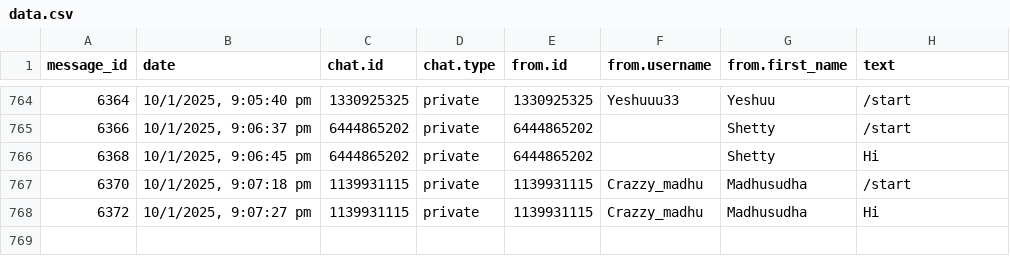
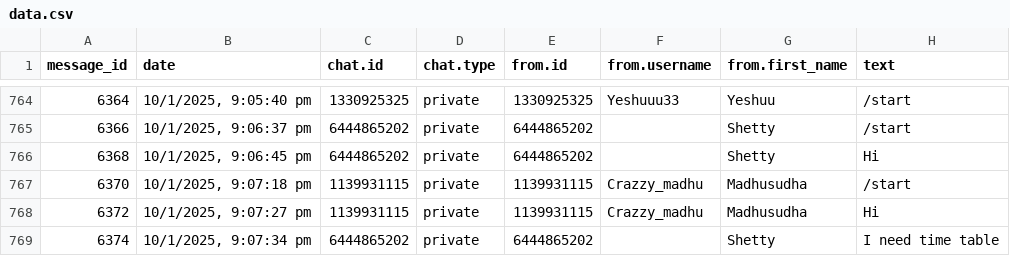
Before and after one commit to 01SU22AI000/abcd, a CSV file: data.csv, drawn as a sheet; only a part is shown, gaps mark what is left out; the diff names each change by its address in the sheet, - before the commit and + after, or states it on an @@ line.

Commit message:
Update data.csv with new data

```diff
--- a/data.csv
+++ b/data.csv
+row 769: 6374 | 10/1/2025, 9:07:34 pm | 6444865202 | private | 6444865202 |  | Shetty | I need time table
```
